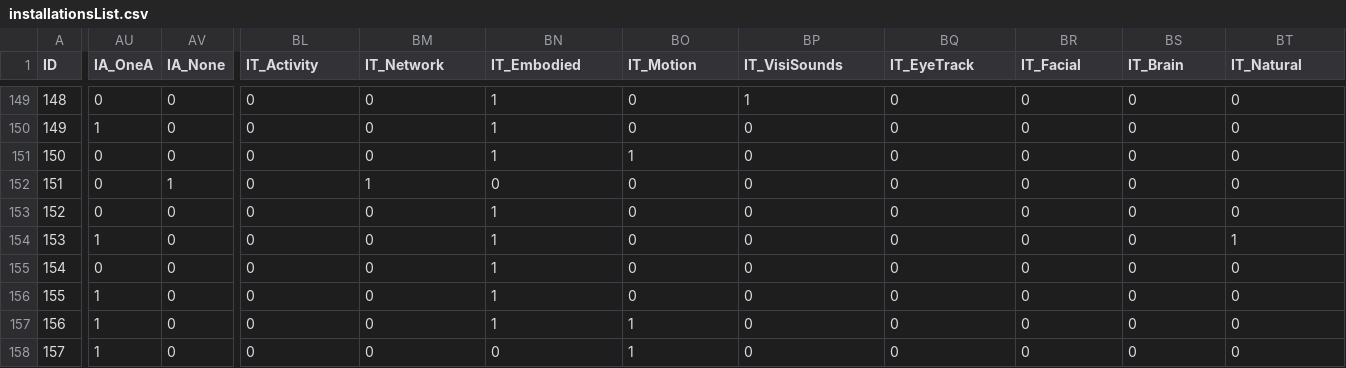
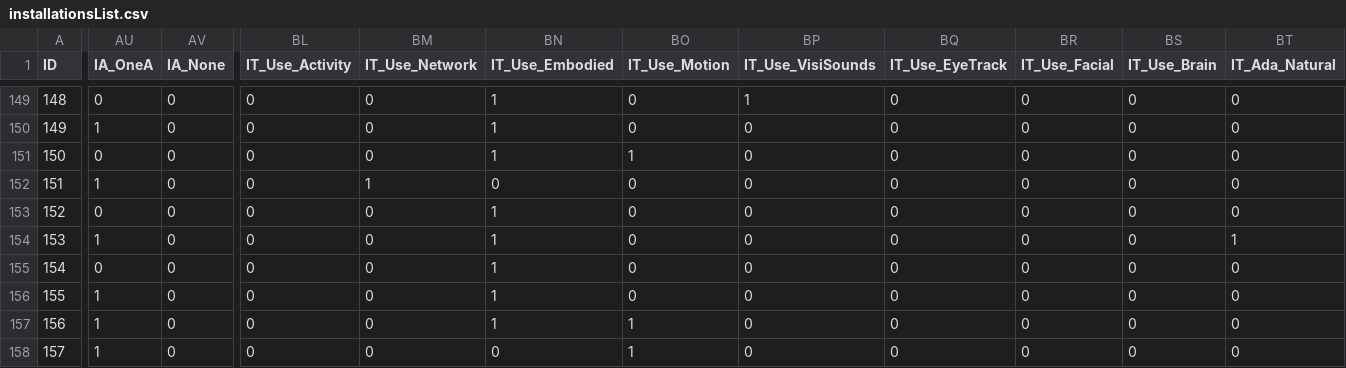
Before and after one commit to valerianF/ISI-Database, a CSV file: data/installationsList.csv, drawn as a sheet; only a part is shown, gaps mark what is left out; the diff names each change by its address in the sheet, - before the commit and + after, or states it on an @@ line.

Commit message:
add adaptive/user interaction dichotomy

```diff
--- a/data/installationsList.csv
+++ b/data/installationsList.csv
-BL1: IT_Activity
+BL1: IT_Use_Activity
-BM1: IT_Network
+BM1: IT_Use_Network
-BN1: IT_Embodied
+BN1: IT_Use_Embodied
-BO1: IT_Motion
+BO1: IT_Use_Motion
-BP1: IT_VisiSounds
+BP1: IT_Use_VisiSounds
-BQ1: IT_EyeTrack
+BQ1: IT_Use_EyeTrack
-BR1: IT_Facial
+BR1: IT_Use_Facial
-BS1: IT_Brain
+BS1: IT_Use_Brain
-BT1: IT_Natural
+BT1: IT_Ada_Natural
-AU152 (IA_OneA): 0
+AU152 (IA_OneA): 1
-AV152 (IA_None): 1
+AV152 (IA_None): 0
```
